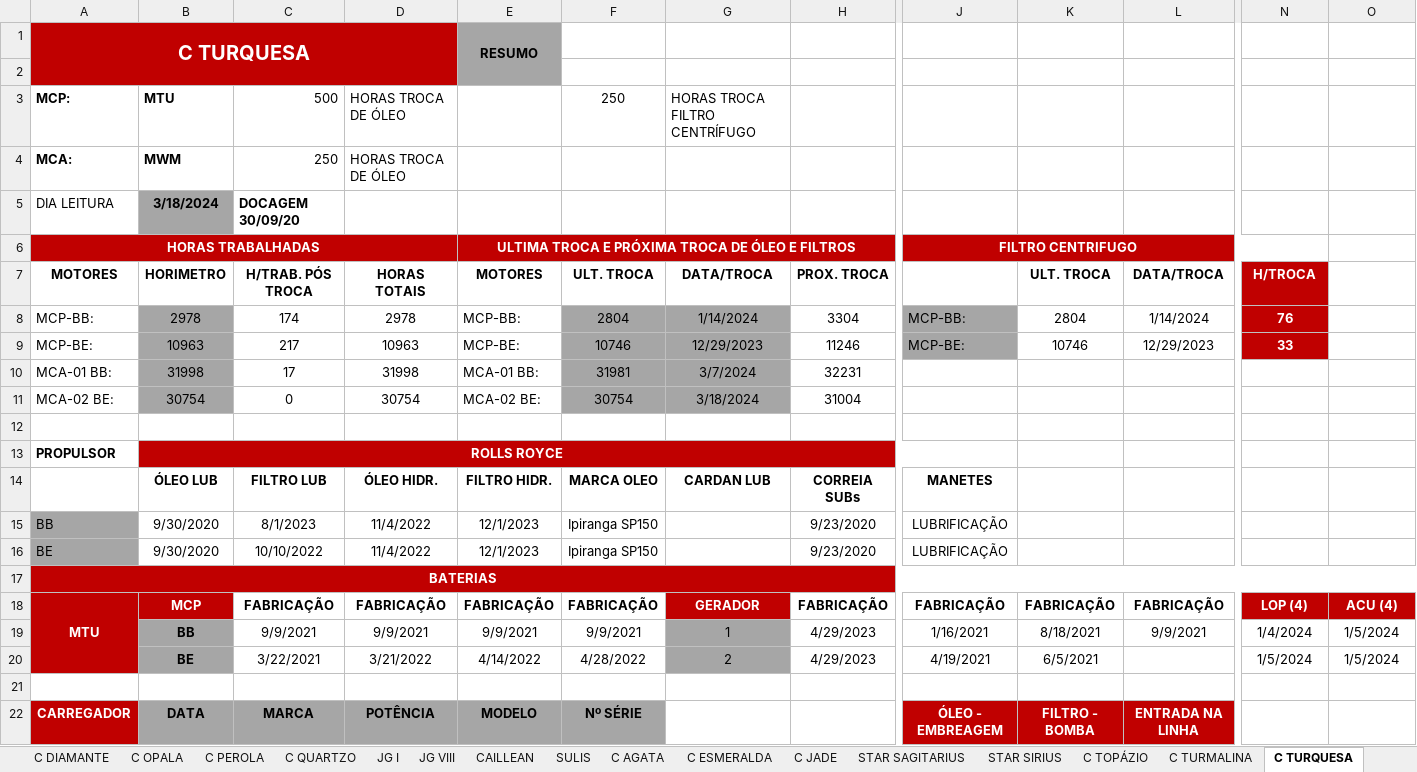
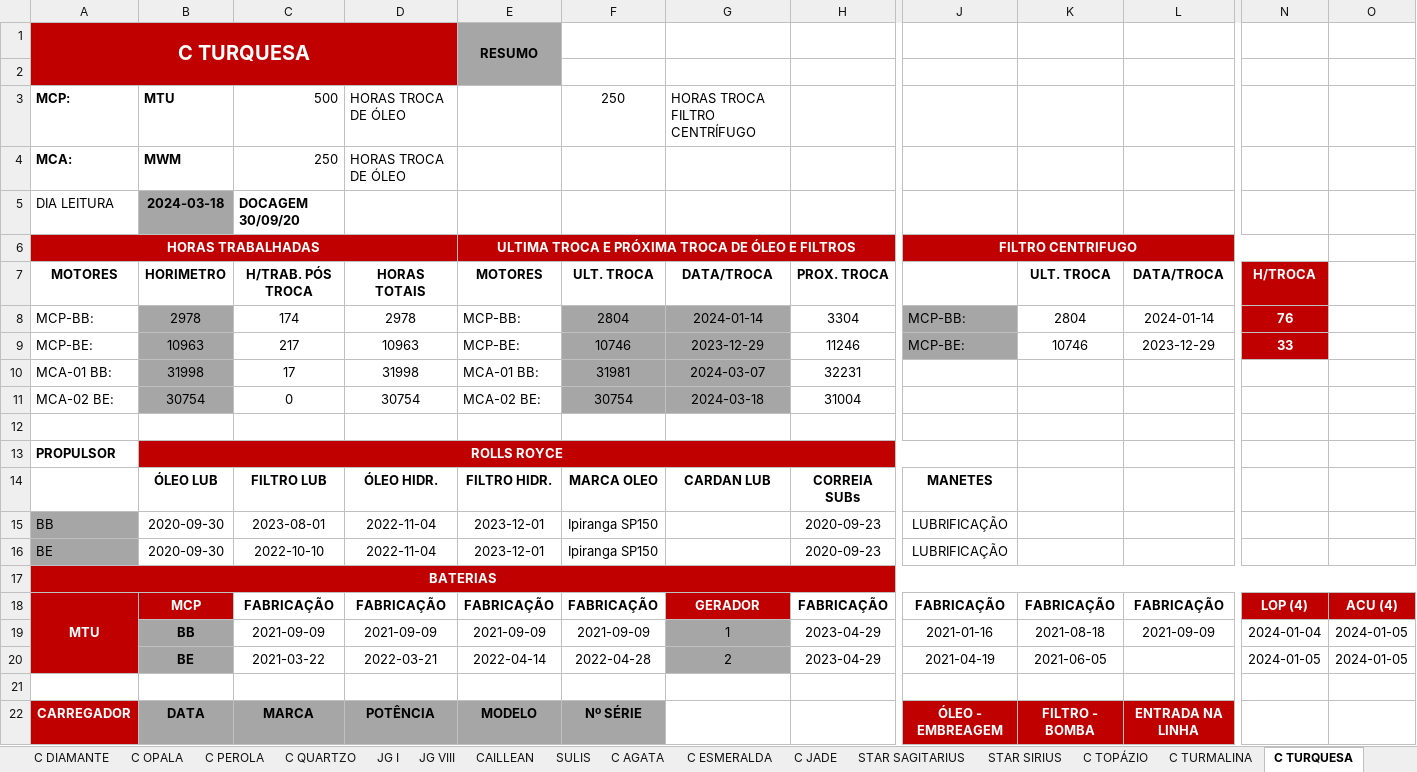
Before and after one commit to PedroVic12/Engenharia-Eletrica-UFF, an Excel workbook: Jedi Cyberpunk 2024/Ciencia de dados/datasets/preventiva_azimutails _2024-03-25.xlsx, sheet C TURQUESA, drawn as a sheet; only a part is shown, gaps mark what is left out; values as stored, in another font and other column widths than the file's, no borders; the diff covers the shown part only; the diff names each change by its address in the sheet, - before the commit and + after, or states it on an @@ line.

```diff
--- a/Jedi Cyberpunk 2024/Ciencia de dados/datasets/preventiva_azimutails _2024-03-25.xlsx (sheet C TURQUESA)
+++ b/Jedi Cyberpunk 2024/Ciencia de dados/datasets/preventiva_azimutails _2024-03-25.xlsx (sheet C TURQUESA)
-B5: 3/18/2024
+B5: 2024-03-18
-G8: 1/14/2024
+G8: 2024-01-14
-L8: 1/14/2024
+L8: 2024-01-14
-G9: 12/29/2023
+G9: 2023-12-29
-L9: 12/29/2023
+L9: 2023-12-29
-G10: 3/7/2024
+G10: 2024-03-07
-G11: 3/18/2024
+G11: 2024-03-18
-B15:B16: 9/30/2020
+B15:B16: 2020-09-30
-C15: 8/1/2023
+C15: 2023-08-01
-D15:D16: 11/4/2022
+D15:D16: 2022-11-04
-E15:E16: 12/1/2023
+E15:E16: 2023-12-01
-H15:H16: 9/23/2020
+H15:H16: 2020-09-23
-C16: 10/10/2022
+C16: 2022-10-10
-C19: 9/9/2021
+C19: 2021-09-09
-D19: 9/9/2021
+D19: 2021-09-09
-E19: 9/9/2021
+E19: 2021-09-09
-F19: 9/9/2021
+F19: 2021-09-09
-H19:H20: 4/29/2023
+H19:H20: 2023-04-29
-J19: 1/16/2021
+J19: 2021-01-16
-K19: 8/18/2021
+K19: 2021-08-18
-L19: 9/9/2021
+L19: 2021-09-09
-N19: 1/4/2024
+N19: 2024-01-04
-O19:O20: 1/5/2024
+O19:O20: 2024-01-05
-C20: 3/22/2021
+C20: 2021-03-22
-D20: 3/21/2022
+D20: 2022-03-21
-E20: 4/14/2022
+E20: 2022-04-14
-F20: 4/28/2022
+F20: 2022-04-28
-J20: 4/19/2021
+J20: 2021-04-19
-K20: 6/5/2021
+K20: 2021-06-05
-N20: 1/5/2024
+N20: 2024-01-05
```
Also changed, not shown: 2 added rows, 2 removed rows and 114 edited cells elsewhere in this sheet, sheet RES MNT, sheet RES VAL, sheet C TOPÁZIO, sheet C OPALA, sheet C QUARTZO, sheet C DIAMANTE, 16 more sheets, hidden cells, 7 other files.
